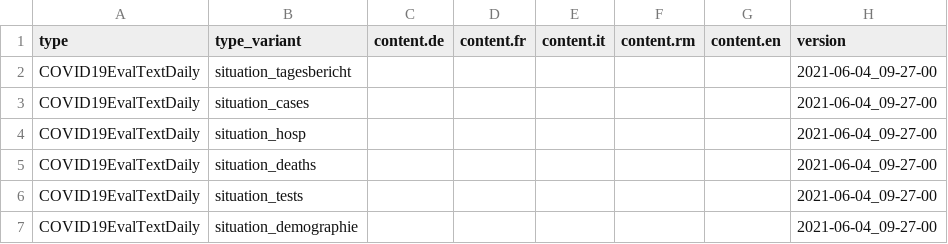
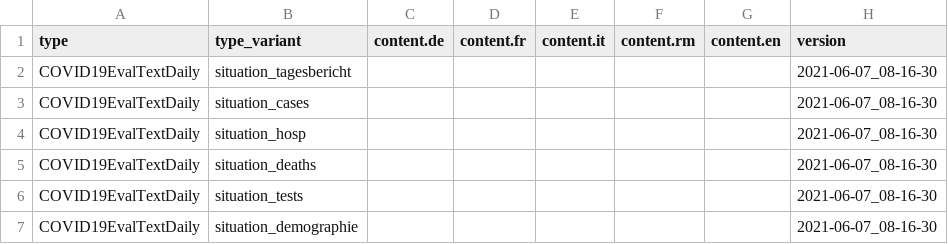
Before and after one commit to basler-bebbi/covid_bag, a CSV file: COVID19EvalTextDaily.csv, drawn as a sheet.

```diff
--- a/COVID19EvalTextDaily.csv
+++ b/COVID19EvalTextDaily.csv
@@ -1,7 +1,7 @@
 type,type_variant,content.de,content.fr,content.it,content.rm,content.en,version
-COVID19EvalTextDaily,situation_tagesbericht,,,,,,2021-06-04_09-27-00
-COVID19EvalTextDaily,situation_cases,,,,,,2021-06-04_09-27-00
-COVID19EvalTextDaily,situation_hosp,,,,,,2021-06-04_09-27-00
-COVID19EvalTextDaily,situation_deaths,,,,,,2021-06-04_09-27-00
-COVID19EvalTextDaily,situation_tests,,,,,,2021-06-04_09-27-00
-COVID19EvalTextDaily,situation_demographie,,,,,,2021-06-04_09-27-00
+COVID19EvalTextDaily,situation_tagesbericht,,,,,,2021-06-07_08-16-30
+COVID19EvalTextDaily,situation_cases,,,,,,2021-06-07_08-16-30
+COVID19EvalTextDaily,situation_hosp,,,,,,2021-06-07_08-16-30
+COVID19EvalTextDaily,situation_deaths,,,,,,2021-06-07_08-16-30
+COVID19EvalTextDaily,situation_tests,,,,,,2021-06-07_08-16-30
+COVID19EvalTextDaily,situation_demographie,,,,,,2021-06-07_08-16-30
```
Also changed, not shown: COVID19Cases_geoRegion_w.csv, COVID19Death_geoRegion_w.csv, 15 other files.
